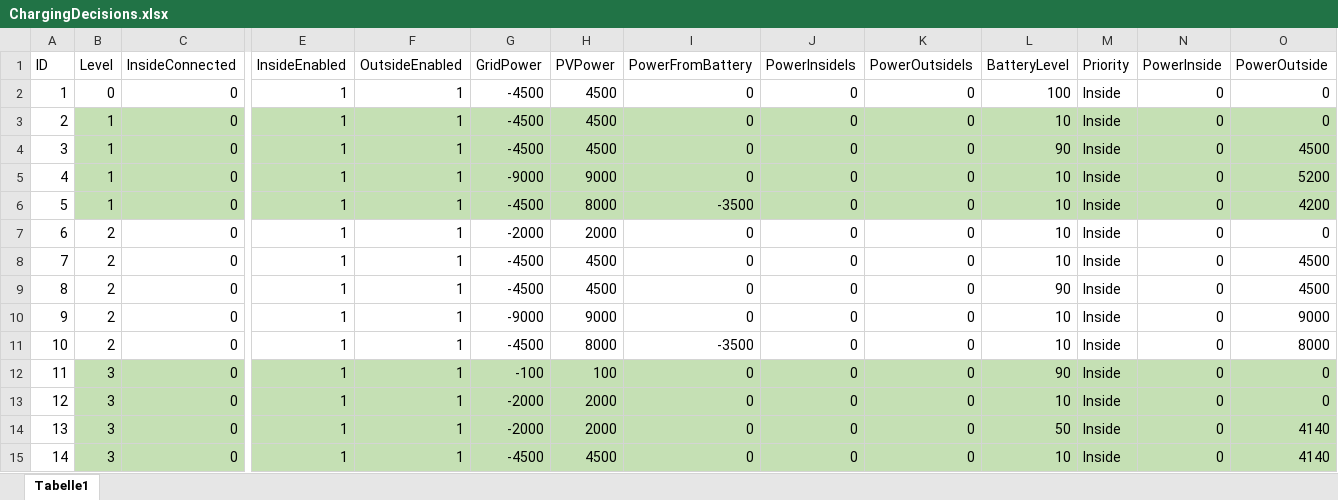
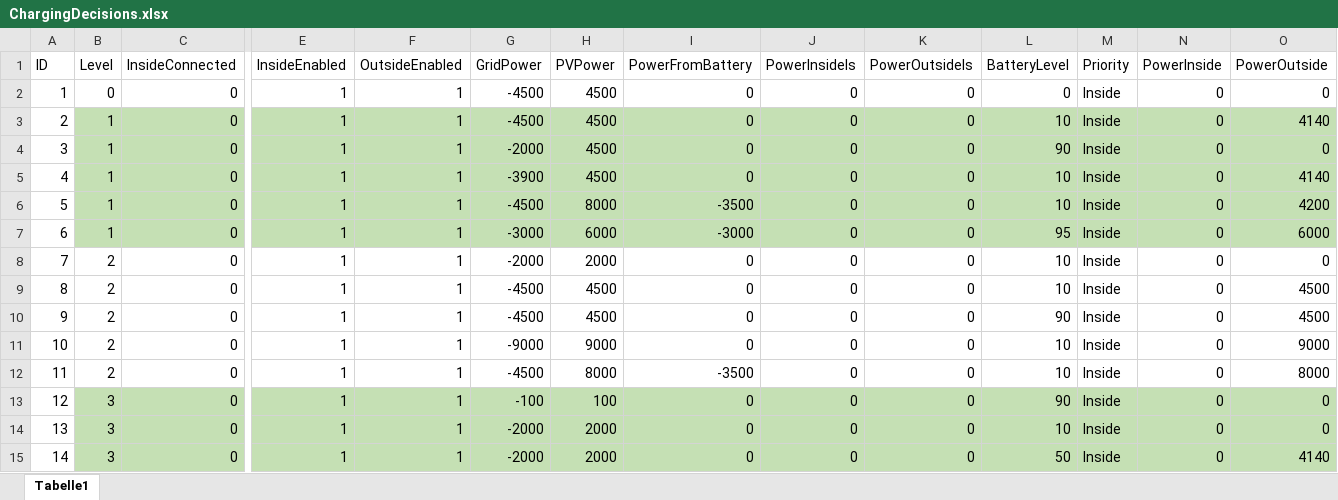
Before and after one commit to tschissler/SmartHomeTS, an Excel workbook: ChargingController/ChargingControllerTests/TestCases/ChargingDecisions.xlsx, sheet Tabelle1, drawn as a sheet; only a part is shown, gaps mark what is left out; the shorter side is filled out with more unchanged rows; values as stored, in another font and other column widths than the file's, no borders; addresses are those after the commit; rows hold the shown columns only; the diff names each change by its address in the sheet, - before the commit and + after, or states it on an @@ line.

Commit message:
Changed charging logic for Level 1

```diff
--- a/ChargingController/ChargingControllerTests/TestCases/ChargingDecisions.xlsx (sheet Tabelle1)
+++ b/ChargingController/ChargingControllerTests/TestCases/ChargingDecisions.xlsx (sheet Tabelle1)
-L2 (BatteryLevel): 100
+L2 (BatteryLevel): 0
-O3 (PowerOutside): 0
+O3 (PowerOutside): 4140
-G4 (GridPower): -4500
+G4 (GridPower): -2000
-O4 (PowerOutside): 4500
+O4 (PowerOutside): 0
-G5 (GridPower): -9000
+G5 (GridPower): -3900
-H5 (PVPower): 9000
+H5 (PVPower): 4500
-O5 (PowerOutside): 5200
+O5 (PowerOutside): 4140
+row 7: 6 | 1 | 0 | 1 | 1 | -3000 | 6000 | -3000 | 0 | 0 | 95 | Inside | 0 | 6000
@@ column A (ID) renumbered from row 8 down @@
```
Also changed, not shown: formulas that keep their value, 1 other file.
